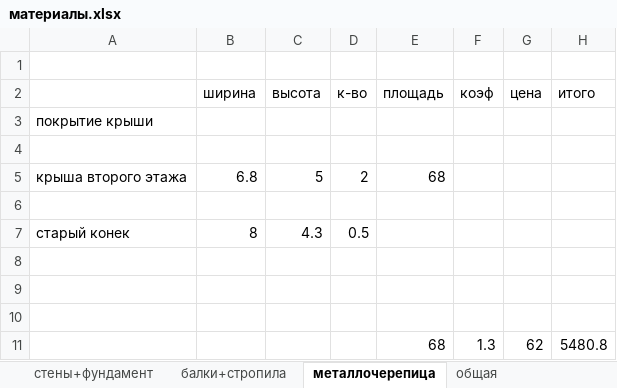
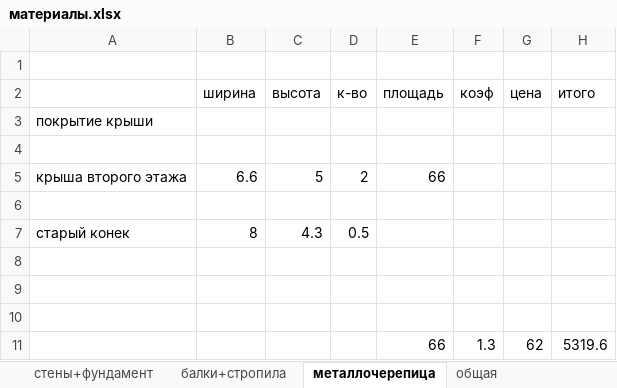
Before and after one commit to kkurtik/building, an Excel workbook: материалы.xlsx, sheet металлочерепица, drawn as a sheet; values as stored, in another font and other column widths than the file's, no borders; the diff names each change by its address in the sheet, - before the commit and + after, or states it on an @@ line.

```diff
--- a/материалы.xlsx (sheet металлочерепица)
+++ b/материалы.xlsx (sheet металлочерепица)
-B5 (ширина): 6.8
+B5 (ширина): 6.6
-E5 (площадь): 68
+E5 (площадь): 66
-E11 (площадь): 68
+E11 (площадь): 66
-H11 (итого): 5480.8
+H11 (итого): 5319.6
```
Also changed, not shown: sheet стены+фундамент, sheet общая, sheet балки+стропила.
